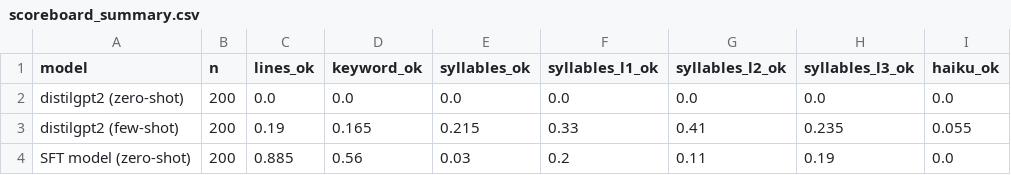
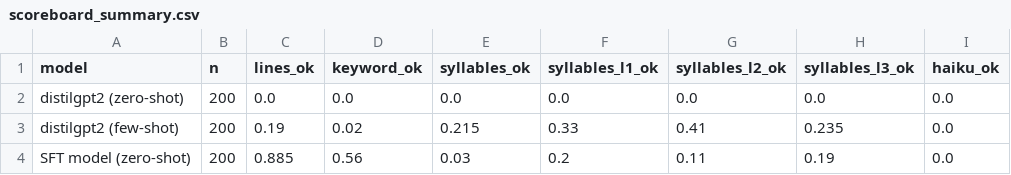
Before and after one commit to robertmcgehee/physics-haiku-bot, a CSV file: results/scoreboard_summary.csv, drawn as a sheet.

```diff
--- a/results/scoreboard_summary.csv
+++ b/results/scoreboard_summary.csv
@@ -2,3 +2,3 @@ model,n,lines_ok,keyword_ok,syllables_ok,syllables_l1_ok,syllables_l2_ok,syllabl
 distilgpt2 (zero-shot),200,0.0,0.0,0.0,0.0,0.0,0.0,0.0
-distilgpt2 (few-shot),200,0.19,0.165,0.215,0.33,0.41,0.235,0.055
+distilgpt2 (few-shot),200,0.19,0.02,0.215,0.33,0.41,0.235,0.0
 SFT model (zero-shot),200,0.885,0.56,0.03,0.2,0.11,0.19,0.0
```
Also changed, not shown: results/test_haikus_base_fewshot.csv, 4 other files.
